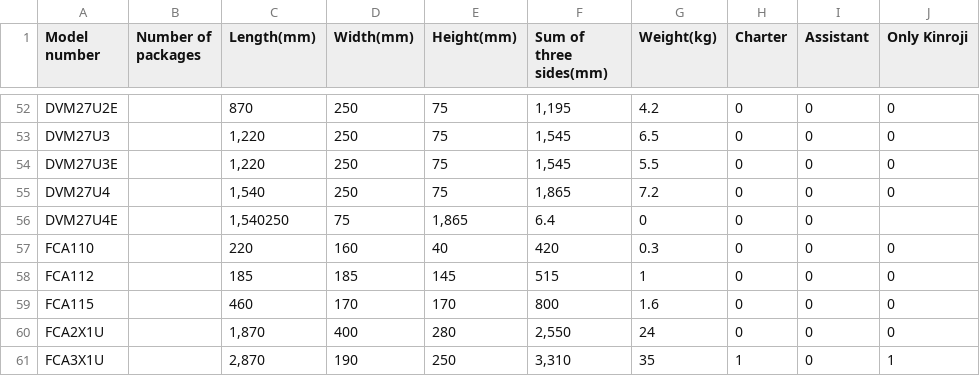
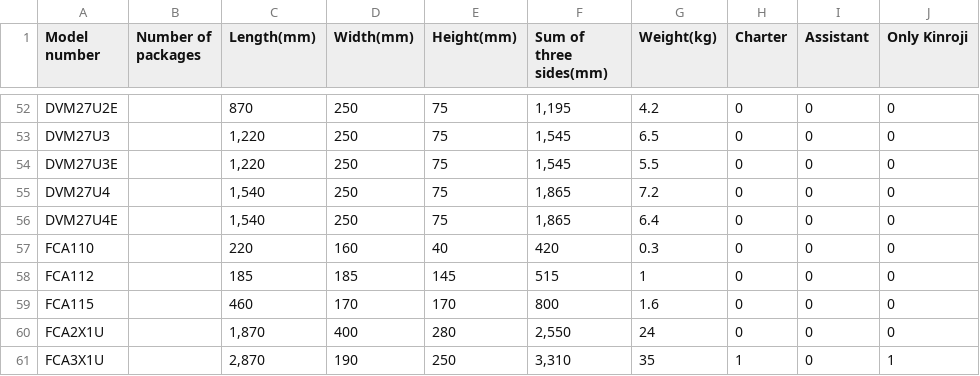
Before and after one commit to a09026249680-dev/fee-calculator, a CSV file: GoodsCSV.csv, drawn as a sheet; only a part is shown, gaps mark what is left out.

Commit message:
Update GoodsCSV.csv

```diff
--- a/GoodsCSV.csv
+++ b/GoodsCSV.csv
@@ -55,3 +55,3 @@ DVM27U3E,,"1,220",250,75,"1,545",5.5,0,0,0
 DVM27U4,,"1,540",250,75,"1,865",7.2,0,0,0
-DVM27U4E,,"1,540"250,75,"1,865",6.4,0,0,0
+DVM27U4E,,"1,540",250,75,"1,865",6.4,0,0,0
 FCA110,,220,160,40,420,0.3,0,0,0
```
